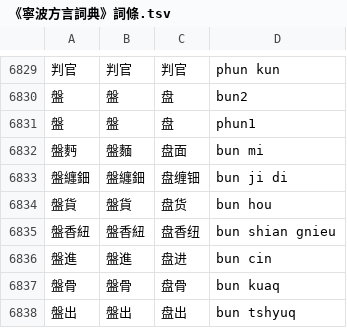
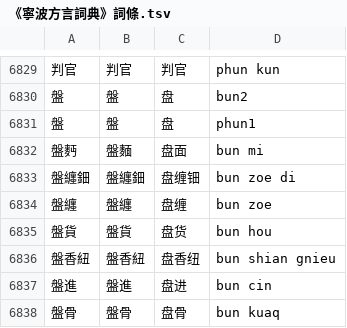
Before and after one commit to ionkaon/data, a TSV file: 《寧波方言詞典》詞條.tsv, drawn as a sheet; only a part is shown, gaps mark what is left out; the shorter side is filled out with more unchanged rows.

Commit message:
fix(寧波方言詞典): 盤纏/bun ji/ -> /bun zoe/

```diff
--- a/《寧波方言詞典》詞條.tsv
+++ b/《寧波方言詞典》詞條.tsv
@@ -6832,3 +6832,4 @@
 盤麪	盤麵	盘面	bun mi
-盤纏鈿	盤纏鈿	盘缠钿	bun ji di
+盤纏鈿	盤纏鈿	盘缠钿	bun zoe di
+盤纏	盤纏	盘缠	bun zoe
 盤貨	盤貨	盘货	bun hou
```
